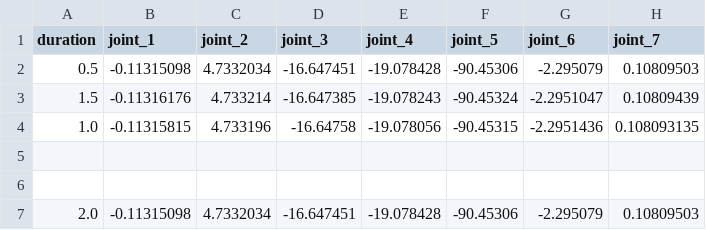
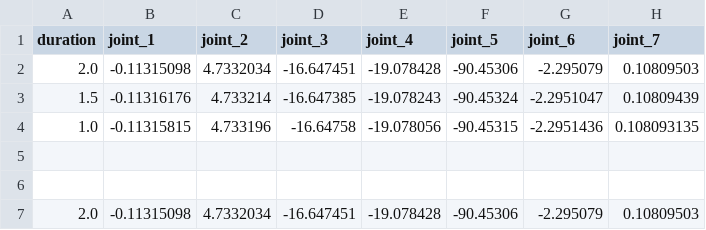
Before and after one commit to KJG97/allex_motions, a CSV file: idle4_group/Arm_L_theOne.csv, drawn as a sheet.

Commit message:
idle4 First index duration 0.5s -> 2.0s 수정 완료

```diff
--- a/idle4_group/Arm_L_theOne.csv
+++ b/idle4_group/Arm_L_theOne.csv
@@ -1,3 +1,3 @@
 duration,joint_1,joint_2,joint_3,joint_4,joint_5,joint_6,joint_7
-0.5,-0.11315098,4.7332034,-16.647451,-19.078428,-90.45306,-2.295079,0.10809503
+2.0,-0.11315098,4.7332034,-16.647451,-19.078428,-90.45306,-2.295079,0.10809503
 1.5,-0.11316176,4.733214,-16.647385,-19.078243,-90.45324,-2.2951047,0.10809439
```
Also changed, not shown: idle4_group/Arm_R_theOne.csv, idle4_group/Hand_R_index_wir.csv, 11 other files.
